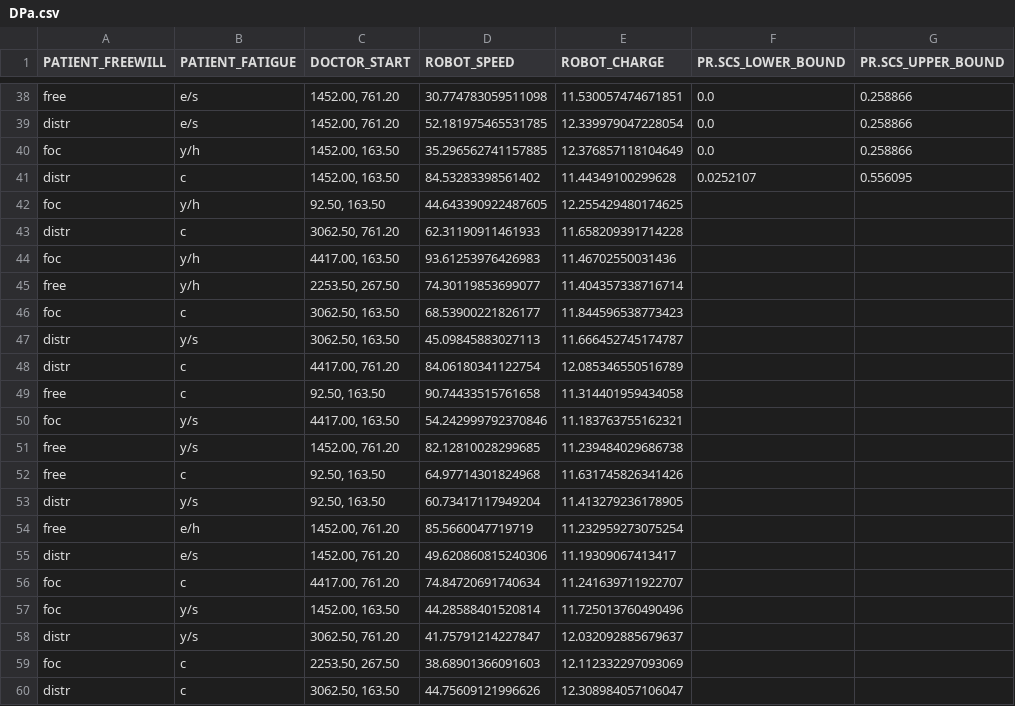
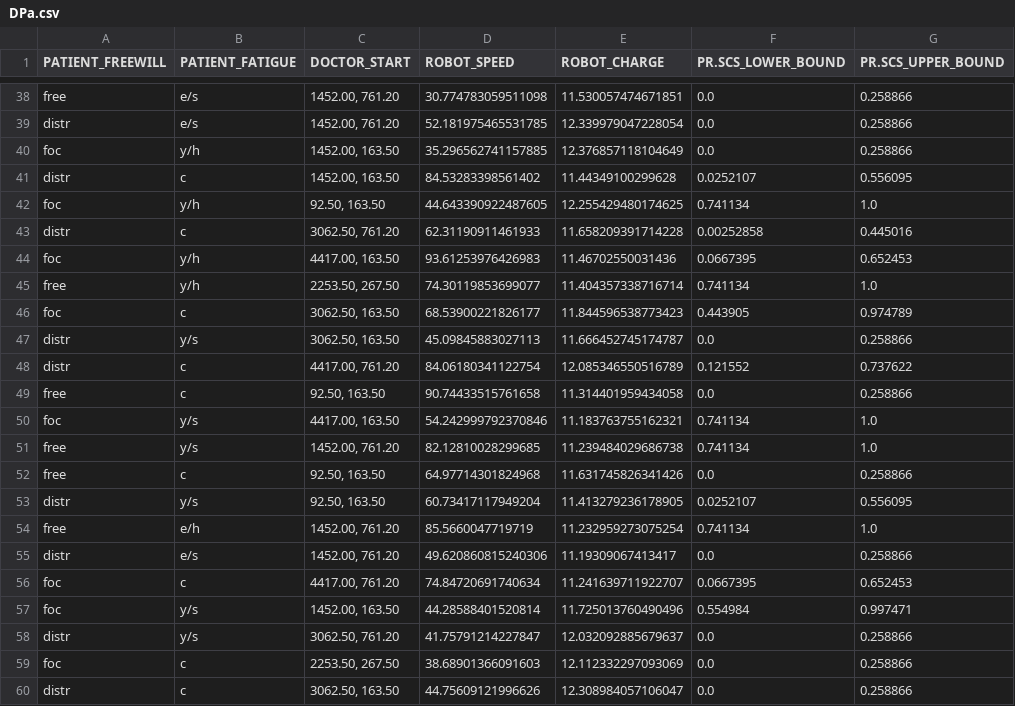
Before and after one commit to joaoribeirosl/hri_designtime, a CSV file: resources/upp_results/ease_exp/DPa.csv, drawn as a sheet; only a part is shown, gaps mark what is left out; the diff covers the shown part only.

Commit message:
upd res

```diff
--- a/resources/upp_results/ease_exp/DPa.csv
+++ b/resources/upp_results/ease_exp/DPa.csv
@@ -41,20 +41,20 @@ foc,y/h,"1452.00, 163.50",35.296562741157885,12.376857118104649,0.0,0.258866
 distr,c,"1452.00, 163.50",84.53283398561402,11.44349100299628,0.0252107,0.556095
-foc,y/h,"92.50, 163.50",44.643390922487605,12.255429480174625,,
-distr,c,"3062.50, 761.20",62.31190911461933,11.658209391714228,,
-foc,y/h,"4417.00, 163.50",93.61253976426983,11.46702550031436,,
-free,y/h,"2253.50, 267.50",74.30119853699077,11.404357338716714,,
-foc,c,"3062.50, 163.50",68.53900221826177,11.844596538773423,,
-distr,y/s,"3062.50, 163.50",45.09845883027113,11.666452745174787,,
-distr,c,"4417.00, 761.20",84.06180341122754,12.085346550516789,,
-free,c,"92.50, 163.50",90.74433515761658,11.314401959434058,,
-foc,y/s,"4417.00, 163.50",54.242999792370846,11.183763755162321,,
-free,y/s,"1452.00, 761.20",82.12810028299685,11.239484029686738,,
-free,c,"92.50, 163.50",64.97714301824968,11.631745826341426,,
-distr,y/s,"92.50, 163.50",60.73417117949204,11.413279236178905,,
-free,e/h,"1452.00, 761.20",85.5660047719719,11.232959273075254,,
-distr,e/s,"1452.00, 761.20",49.620860815240306,11.19309067413417,,
-foc,c,"4417.00, 761.20",74.84720691740634,11.241639711922707,,
-foc,y/s,"1452.00, 163.50",44.28588401520814,11.725013760490496,,
-distr,y/s,"3062.50, 761.20",41.75791214227847,12.032092885679637,,
-foc,c,"2253.50, 267.50",38.68901366091603,12.112332297093069,,
-distr,c,"3062.50, 163.50",44.75609121996626,12.308984057106047,,
+foc,y/h,"92.50, 163.50",44.643390922487605,12.255429480174625,0.741134,1.0
+distr,c,"3062.50, 761.20",62.31190911461933,11.658209391714228,0.00252858,0.445016
+foc,y/h,"4417.00, 163.50",93.61253976426983,11.46702550031436,0.0667395,0.652453
+free,y/h,"2253.50, 267.50",74.30119853699077,11.404357338716714,0.741134,1.0
+foc,c,"3062.50, 163.50",68.53900221826177,11.844596538773423,0.443905,0.974789
+distr,y/s,"3062.50, 163.50",45.09845883027113,11.666452745174787,0.0,0.258866
+distr,c,"4417.00, 761.20",84.06180341122754,12.085346550516789,0.121552,0.737622
+free,c,"92.50, 163.50",90.74433515761658,11.314401959434058,0.0,0.258866
+foc,y/s,"4417.00, 163.50",54.242999792370846,11.183763755162321,0.741134,1.0
+free,y/s,"1452.00, 761.20",82.12810028299685,11.239484029686738,0.741134,1.0
+free,c,"92.50, 163.50",64.97714301824968,11.631745826341426,0.0,0.258866
+distr,y/s,"92.50, 163.50",60.73417117949204,11.413279236178905,0.0252107,0.556095
+free,e/h,"1452.00, 761.20",85.5660047719719,11.232959273075254,0.741134,1.0
+distr,e/s,"1452.00, 761.20",49.620860815240306,11.19309067413417,0.0,0.258866
+foc,c,"4417.00, 761.20",74.84720691740634,11.241639711922707,0.0667395,0.652453
+foc,y/s,"1452.00, 163.50",44.28588401520814,11.725013760490496,0.554984,0.997471
+distr,y/s,"3062.50, 761.20",41.75791214227847,12.032092885679637,0.0,0.258866
+foc,c,"2253.50, 267.50",38.68901366091603,12.112332297093069,0.0,0.258866
+distr,c,"3062.50, 163.50",44.75609121996626,12.308984057106047,0.0,0.258866
```
Also changed, not shown: 80 edited cells elsewhere in this file.
